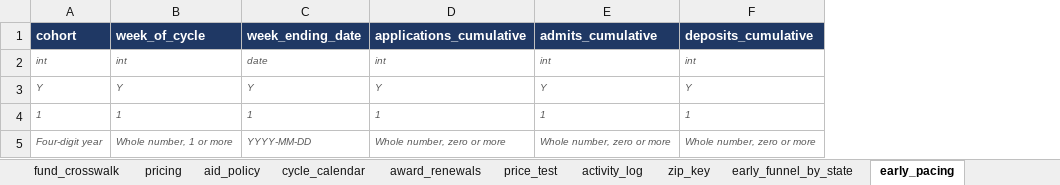
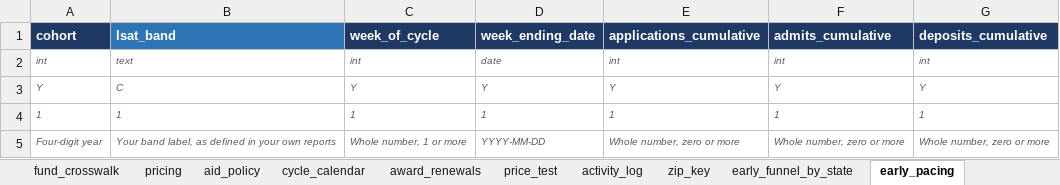
Before and after one commit to jason-e-cohen/EFM-FAO, an Excel workbook: efa_fao/docs/data_request_v3/output/Data_Request_Template_law.xlsx, sheet early_pacing, drawn as a sheet; values as stored, in another font and other column widths than the file's, no borders; the diff names each change by its address in the sheet, - before the commit and + after, or states it on an @@ line.

```diff
--- a/efa_fao/docs/data_request_v3/output/Data_Request_Template_law.xlsx (sheet early_pacing)
+++ b/efa_fao/docs/data_request_v3/output/Data_Request_Template_law.xlsx (sheet early_pacing)
+column B (lsat_band), rows 2-5: text | C | 1 | Your band label, as defined in your own reports
```
Also changed, not shown: sheet Dictionary, sheet Codes, sheet aid_policy, efa_fao/docs/data_request_v3/output/Data_Request_Template_undergraduate.xlsx, 38 other files.
